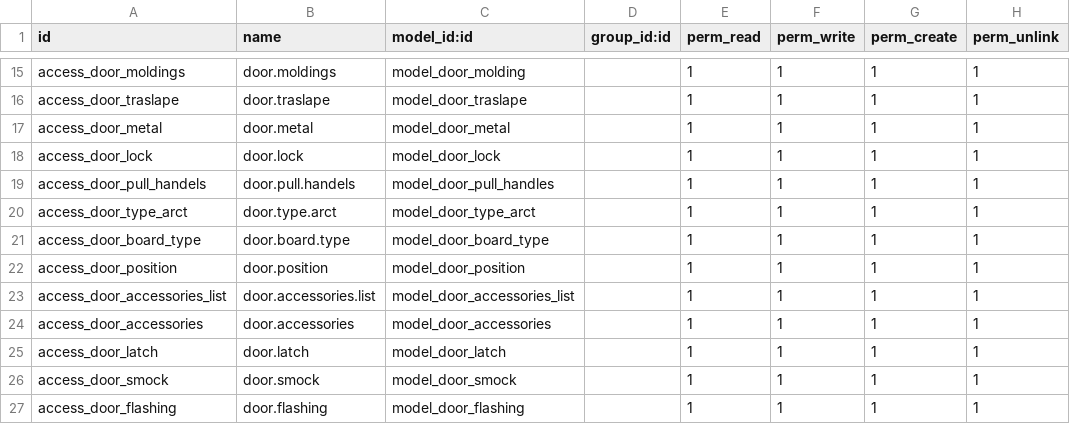
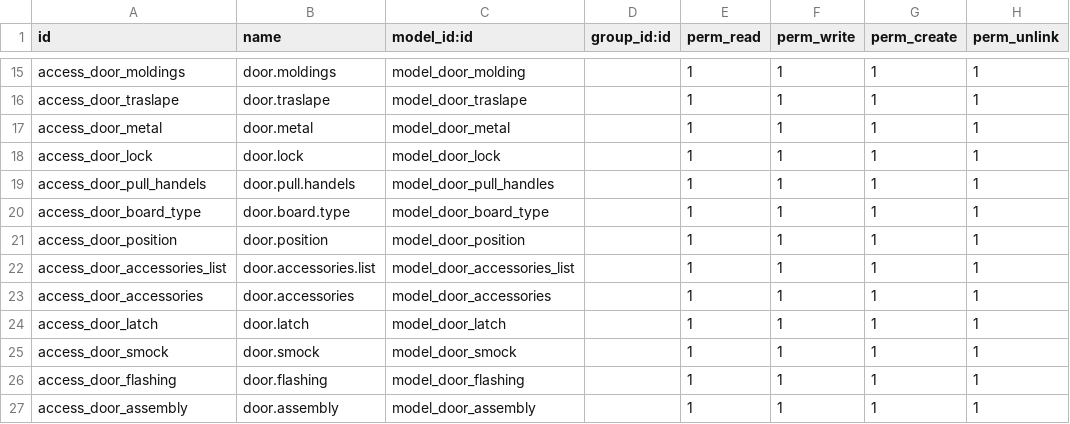
Before and after one commit to xmarts/xma_cantera_specs, a CSV file: cantera_sale_door/security/ir.model.access.csv, drawn as a sheet; only a part is shown, gaps mark what is left out; the shorter side is filled out with more unchanged rows; the diff names each change by its address in the sheet, - before the commit and + after, or states it on an @@ line.

```diff
--- a/cantera_sale_door/security/ir.model.access.csv
+++ b/cantera_sale_door/security/ir.model.access.csv
-row 20: access_door_type_arct | door.type.arct | model_door_type_arct |  | 1 | 1 | 1 | 1
```
Also changed, not shown: 6 other files.
